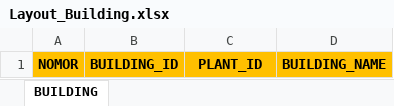
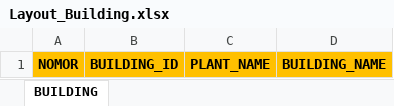
Before and after one commit to SeekorApel/sri_monthly_planning_fe, an Excel workbook: src/assets/Template Excel/Layout_Building.xlsx, sheet BUILDING, drawn as a sheet; values as stored, in another font and other column widths than the file's, no borders; the diff names each change by its address in the sheet, - before the commit and + after, or states it on an @@ line.

```diff
--- a/src/assets/Template Excel/Layout_Building.xlsx (sheet BUILDING)
+++ b/src/assets/Template Excel/Layout_Building.xlsx (sheet BUILDING)
-C1: PLANT_ID
+C1: PLANT_NAME
```
Also changed, not shown: src/assets/Template Excel/Layout_Machine_Curing.xlsx, src/assets/Template Excel/Layout_ProductType.xlsx, 22 other files.
